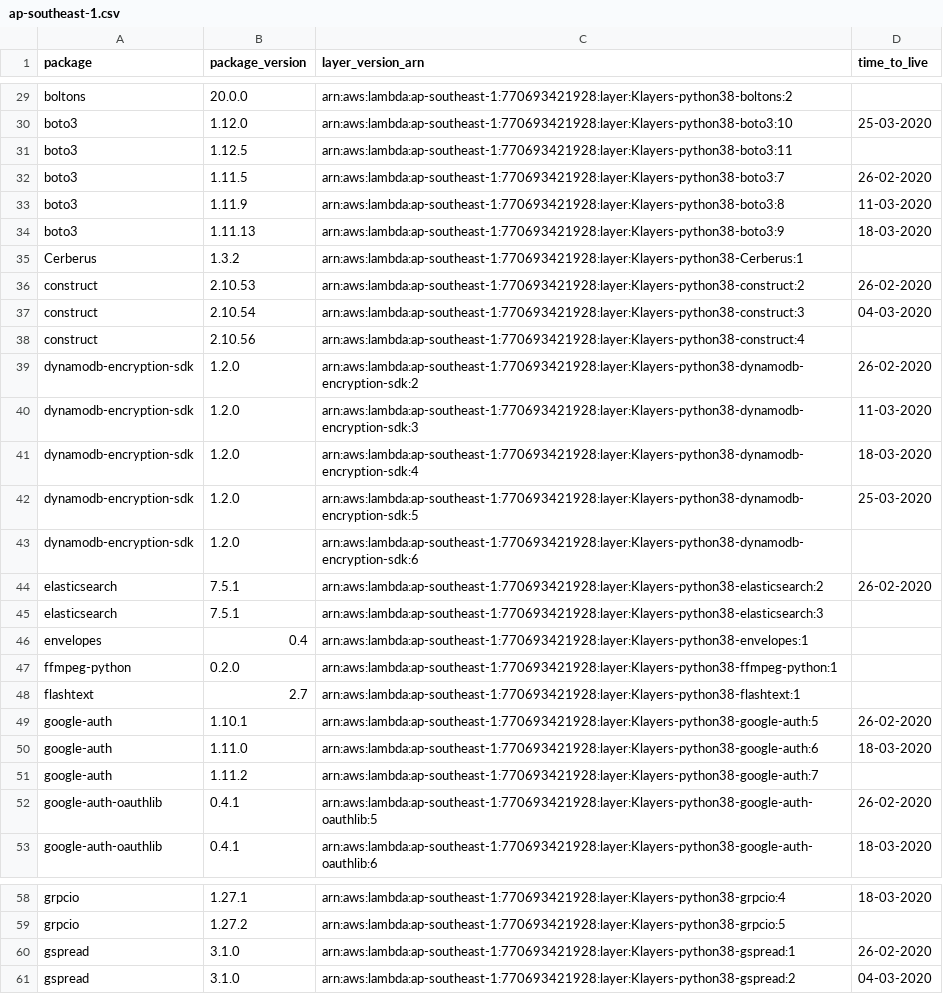
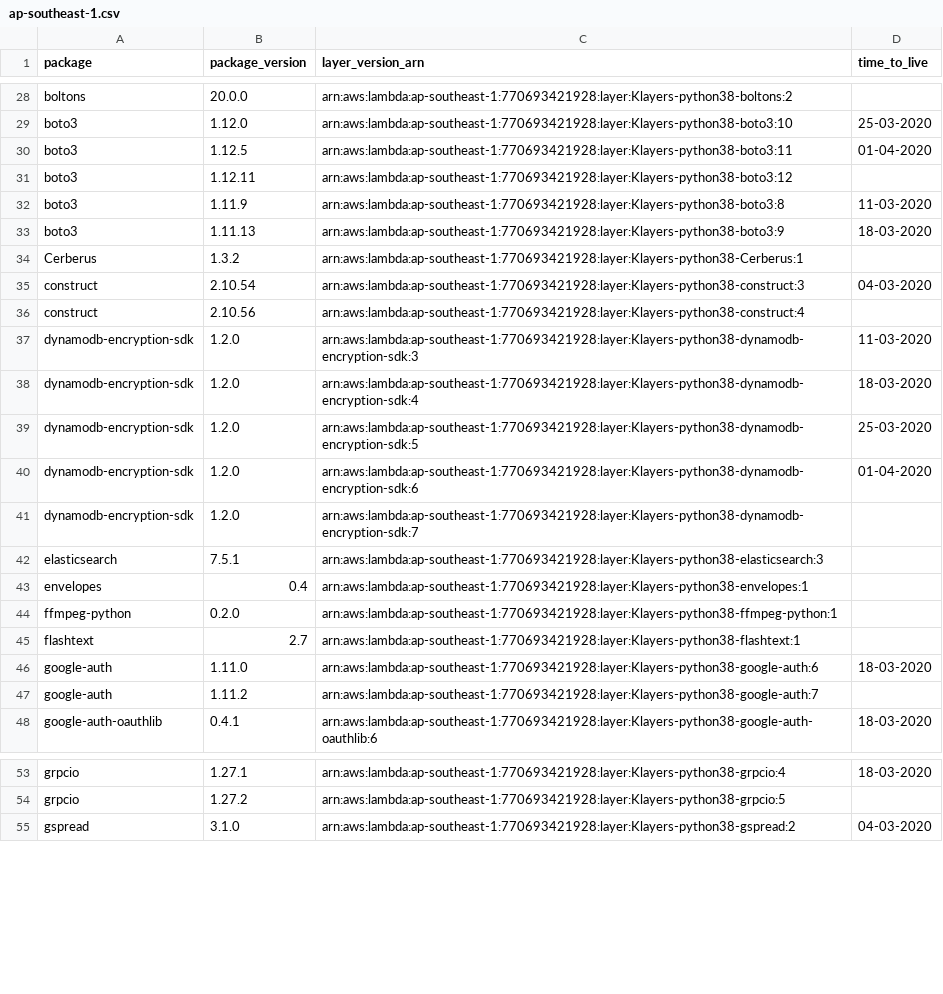
Before and after one commit to raffishquartan/Klayers, a CSV file: deployments/python3.8/arns/ap-southeast-1.csv, drawn as a sheet; only a part is shown, gaps mark what is left out; the diff covers the shown part only.

```diff
--- a/deployments/python3.8/arns/ap-southeast-1.csv
+++ b/deployments/python3.8/arns/ap-southeast-1.csv
@@ -30,4 +29,4 @@ boltons,20.0.0,arn:aws:lambda:ap-southeast-1:770693421928:layer:Klayers-python38
 boto3,1.12.0,arn:aws:lambda:ap-southeast-1:770693421928:layer:Klayers-python38-boto3:10,25-03-2020
-boto3,1.12.5,arn:aws:lambda:ap-southeast-1:770693421928:layer:Klayers-python38-boto3:11,
-boto3,1.11.5,arn:aws:lambda:ap-southeast-1:770693421928:layer:Klayers-python38-boto3:7,26-02-2020
+boto3,1.12.5,arn:aws:lambda:ap-southeast-1:770693421928:layer:Klayers-python38-boto3:11,01-04-2020
+boto3,1.12.11,arn:aws:lambda:ap-southeast-1:770693421928:layer:Klayers-python38-boto3:12,
 boto3,1.11.9,arn:aws:lambda:ap-southeast-1:770693421928:layer:Klayers-python38-boto3:8,11-03-2020
@@ -35,6 +34,4 @@ boto3,1.11.13,arn:aws:lambda:ap-southeast-1:770693421928:layer:Klayers-python38-
 Cerberus,1.3.2,arn:aws:lambda:ap-southeast-1:770693421928:layer:Klayers-python38-Cerberus:1,
-construct,2.10.53,arn:aws:lambda:ap-southeast-1:770693421928:layer:Klayers-python38-construct:2,26-02-2020
 construct,2.10.54,arn:aws:lambda:ap-southeast-1:770693421928:layer:Klayers-python38-construct:3,04-03-2020
 construct,2.10.56,arn:aws:lambda:ap-southeast-1:770693421928:layer:Klayers-python38-construct:4,
-dynamodb-encryption-sdk,1.2.0,arn:aws:lambda:ap-southeast-1:770693421928:layer:Klayers-python38-dynamodb-encryption-sdk:2,26-02-2020
 dynamodb-encryption-sdk,1.2.0,arn:aws:lambda:ap-southeast-1:770693421928:layer:Klayers-python38-dynamodb-encryption-sdk:3,11-03-2020
@@ -42,4 +39,4 @@ dynamodb-encryption-sdk,1.2.0,arn:aws:lambda:ap-southeast-1:770693421928:layer:K
 dynamodb-encryption-sdk,1.2.0,arn:aws:lambda:ap-southeast-1:770693421928:layer:Klayers-python38-dynamodb-encryption-sdk:5,25-03-2020
-dynamodb-encryption-sdk,1.2.0,arn:aws:lambda:ap-southeast-1:770693421928:layer:Klayers-python38-dynamodb-encryption-sdk:6,
-elasticsearch,7.5.1,arn:aws:lambda:ap-southeast-1:770693421928:layer:Klayers-python38-elasticsearch:2,26-02-2020
+dynamodb-encryption-sdk,1.2.0,arn:aws:lambda:ap-southeast-1:770693421928:layer:Klayers-python38-dynamodb-encryption-sdk:6,01-04-2020
+dynamodb-encryption-sdk,1.2.0,arn:aws:lambda:ap-southeast-1:770693421928:layer:Klayers-python38-dynamodb-encryption-sdk:7,
 elasticsearch,7.5.1,arn:aws:lambda:ap-southeast-1:770693421928:layer:Klayers-python38-elasticsearch:3,
@@ -48,6 +45,4 @@ ffmpeg-python,0.2.0,arn:aws:lambda:ap-southeast-1:770693421928:layer:Klayers-pyt
 flashtext,2.7,arn:aws:lambda:ap-southeast-1:770693421928:layer:Klayers-python38-flashtext:1,
-google-auth,1.10.1,arn:aws:lambda:ap-southeast-1:770693421928:layer:Klayers-python38-google-auth:5,26-02-2020
 google-auth,1.11.0,arn:aws:lambda:ap-southeast-1:770693421928:layer:Klayers-python38-google-auth:6,18-03-2020
 google-auth,1.11.2,arn:aws:lambda:ap-southeast-1:770693421928:layer:Klayers-python38-google-auth:7,
-google-auth-oauthlib,0.4.1,arn:aws:lambda:ap-southeast-1:770693421928:layer:Klayers-python38-google-auth-oauthlib:5,26-02-2020
 google-auth-oauthlib,0.4.1,arn:aws:lambda:ap-southeast-1:770693421928:layer:Klayers-python38-google-auth-oauthlib:6,18-03-2020
@@ -59,3 +54,2 @@ grpcio,1.27.1,arn:aws:lambda:ap-southeast-1:770693421928:layer:Klayers-python38-
 grpcio,1.27.2,arn:aws:lambda:ap-southeast-1:770693421928:layer:Klayers-python38-grpcio:5,
-gspread,3.1.0,arn:aws:lambda:ap-southeast-1:770693421928:layer:Klayers-python38-gspread:1,26-02-2020
 gspread,3.1.0,arn:aws:lambda:ap-southeast-1:770693421928:layer:Klayers-python38-gspread:2,04-03-2020
```
Also changed, not shown: 4 added rows, 11 removed rows and 10 edited cells elsewhere in this file, deployments/python3.8/arns/ap-northeast-1.csv, deployments/python3.8/arns/ap-northeast-2.csv, 23 other files.
